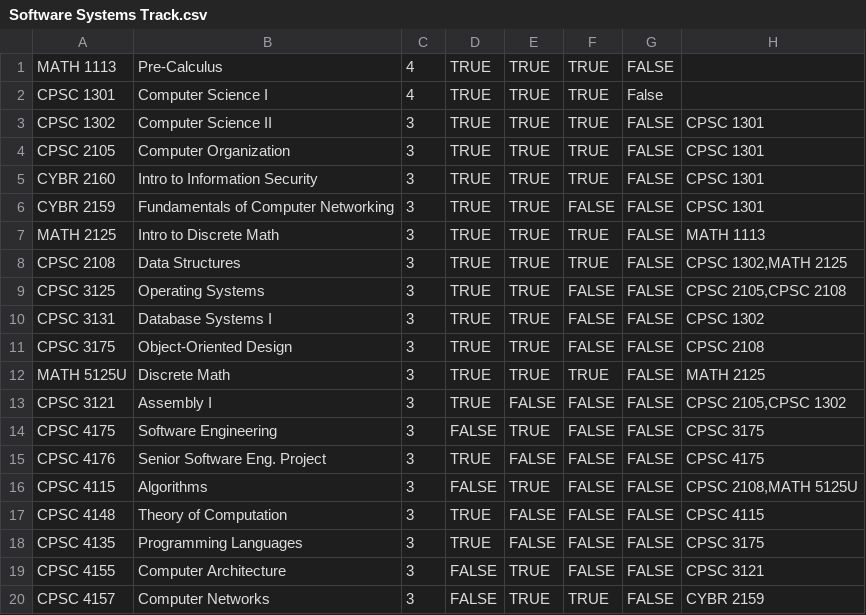
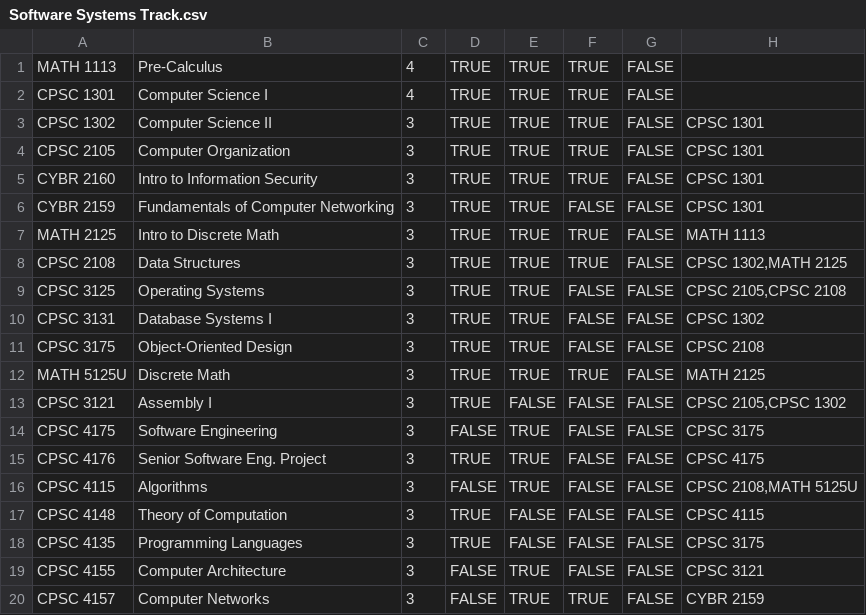
Before and after one commit to grantbriana/Simple-Course-Planning-Tool-, a CSV file: version 0.4/Tracks/Software Systems Track.csv, drawn as a sheet.

```diff
--- a/version 0.4/Tracks/Software Systems Track.csv
+++ b/version 0.4/Tracks/Software Systems Track.csv
@@ -1,3 +1,3 @@
 MATH 1113,Pre-Calculus,4,TRUE,TRUE,TRUE,FALSE,
-CPSC 1301,Computer Science I,4,TRUE,TRUE,TRUE,False,
+CPSC 1301,Computer Science I,4,TRUE,TRUE,TRUE,FALSE,
 CPSC 1302,Computer Science II,3,TRUE,TRUE,TRUE,FALSE,CPSC 1301
@@ -14,3 +14,3 @@ CPSC 3121,Assembly I,3,TRUE,FALSE,FALSE,FALSE,"CPSC 2105,CPSC 1302"
 CPSC 4175,Software Engineering,3,FALSE,TRUE,FALSE,FALSE,CPSC 3175
-CPSC 4176,Senior Software Eng. Project,3,TRUE,FALSE,FALSE,FALSE,CPSC 4175
+CPSC 4176,Senior Software Eng. Project,3,TRUE,TRUE,FALSE,FALSE,CPSC 4175
 CPSC 4115,Algorithms,3,FALSE,TRUE,FALSE,FALSE,"CPSC 2108,MATH 5125U"
```
Also changed, not shown: 4 other files.
